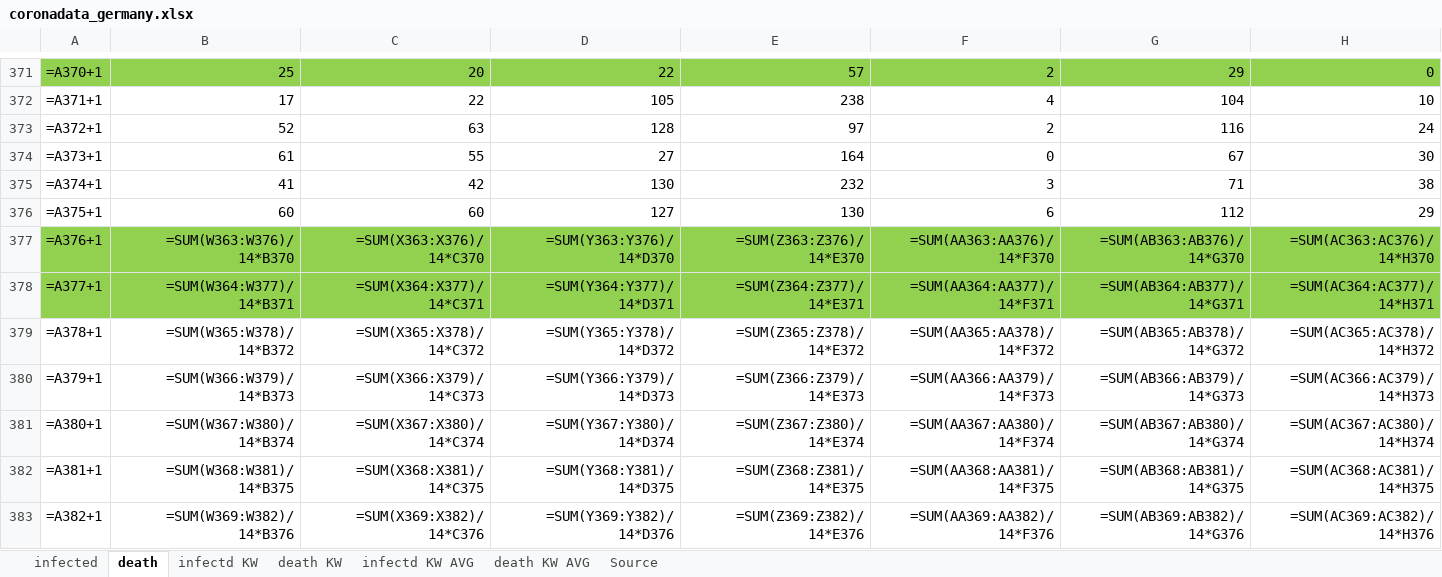
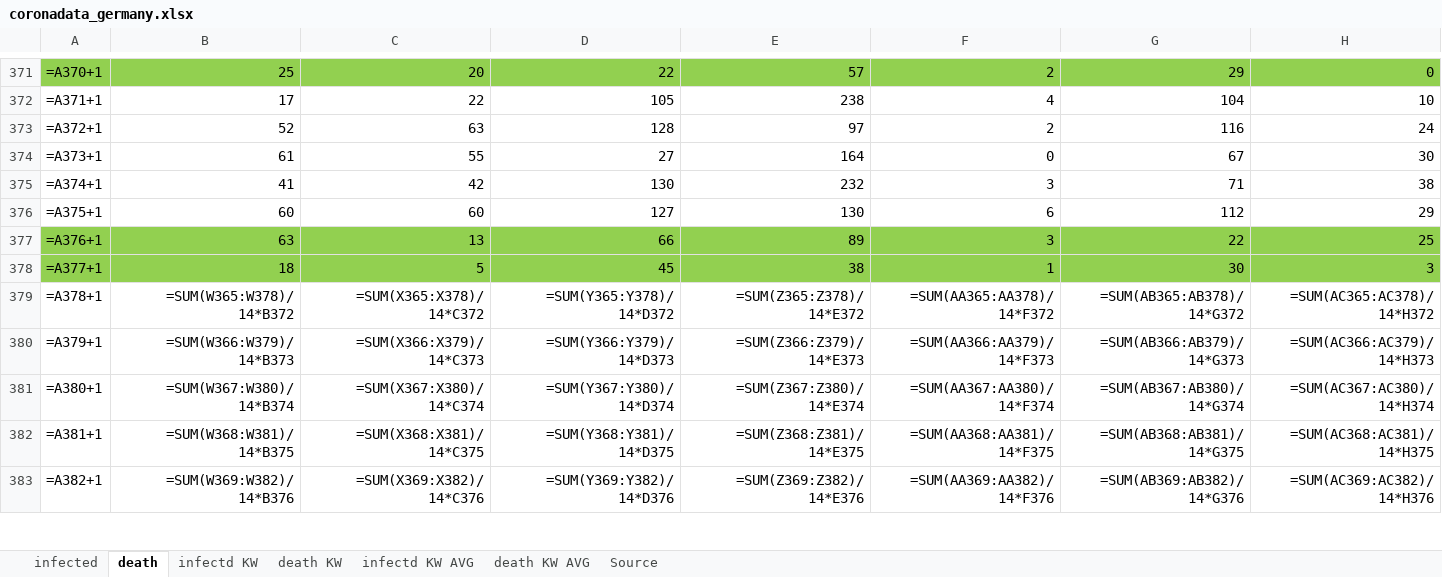
Before and after one commit to ChristophKrause/coronaDataHelper, an Excel workbook: src/CoronaDataHelper/CoronaDataHelper/res/coronadata_germany.xlsx, sheet death, drawn as a sheet; only a part is shown, gaps mark what is left out; values as stored, in another font and other column widths than the file's, no borders; formulas without a stored value are shown as written; conditional formats not drawn; the diff covers the shown part only; the diff names each change by its address in the sheet, - before the commit and + after, or states it on an @@ line.

Commit message:
update data

```diff
--- a/src/CoronaDataHelper/CoronaDataHelper/res/coronadata_germany.xlsx (sheet death)
+++ b/src/CoronaDataHelper/CoronaDataHelper/res/coronadata_germany.xlsx (sheet death)
-B377: =SUM(W363:W376)/14*B370
+B377: 63
-C377: =SUM(X363:X376)/14*C370
+C377: 13
-D377: =SUM(Y363:Y376)/14*D370
+D377: 66
-E377: =SUM(Z363:Z376)/14*E370
+E377: 89
-F377: =SUM(AA363:AA376)/14*F370
+F377: 3
-G377: =SUM(AB363:AB376)/14*G370
+G377: 22
-H377: =SUM(AC363:AC376)/14*H370
+H377: 25
-B378: =SUM(W364:W377)/14*B371
+B378: 18
-C378: =SUM(X364:X377)/14*C371
+C378: 5
-D378: =SUM(Y364:Y377)/14*D371
+D378: 45
-E378: =SUM(Z364:Z377)/14*E371
+E378: 38
-F378: =SUM(AA364:AA377)/14*F371
+F378: 1
-G378: =SUM(AB364:AB377)/14*G371
+G378: 30
-H378: =SUM(AC364:AC377)/14*H371
+H378: 3
```
Also changed, not shown: 18 edited cells elsewhere in this sheet, sheet infected, src/CoronaDataHelper/CoronaDataHelper/res/coronadata-JHUCSSE.xlsx, src/CoronaDataHelper/CoronaDataHelper/res/coronadata_germanyRKI.xlsx, 7 other files.
